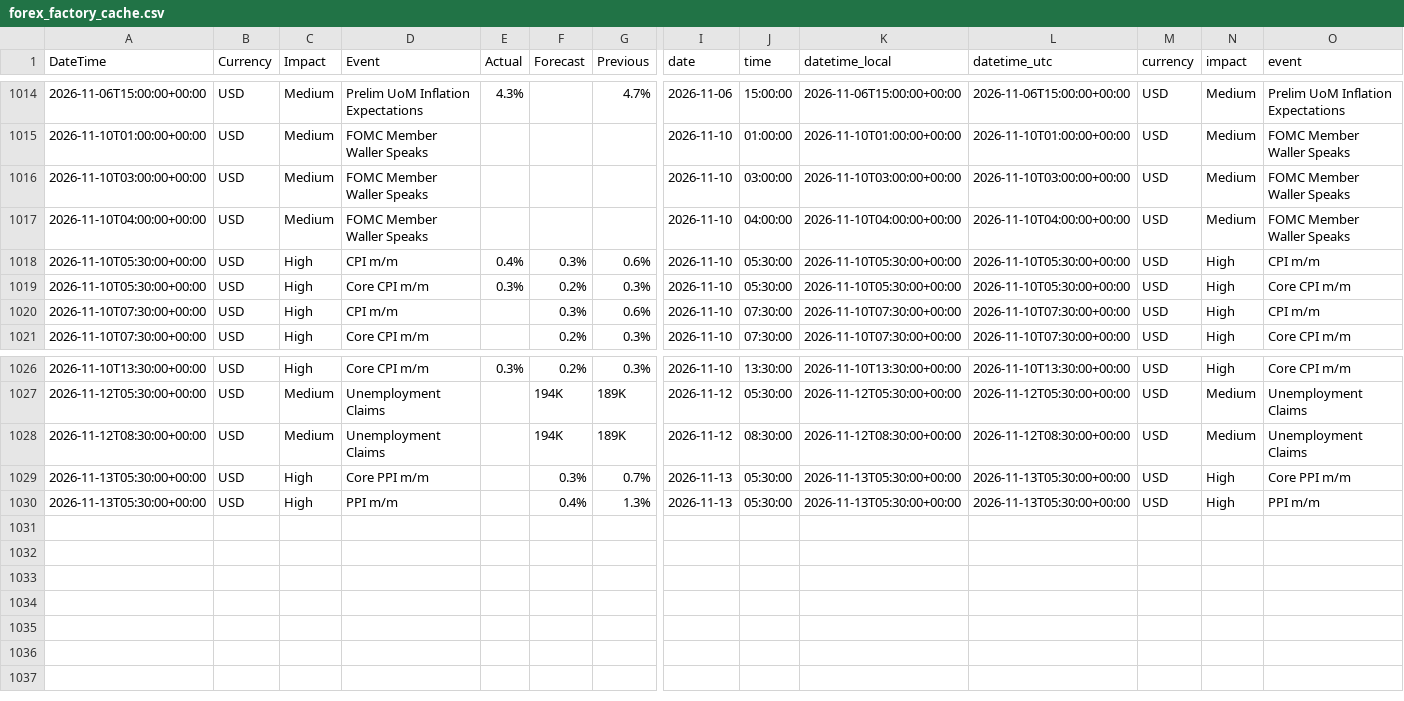
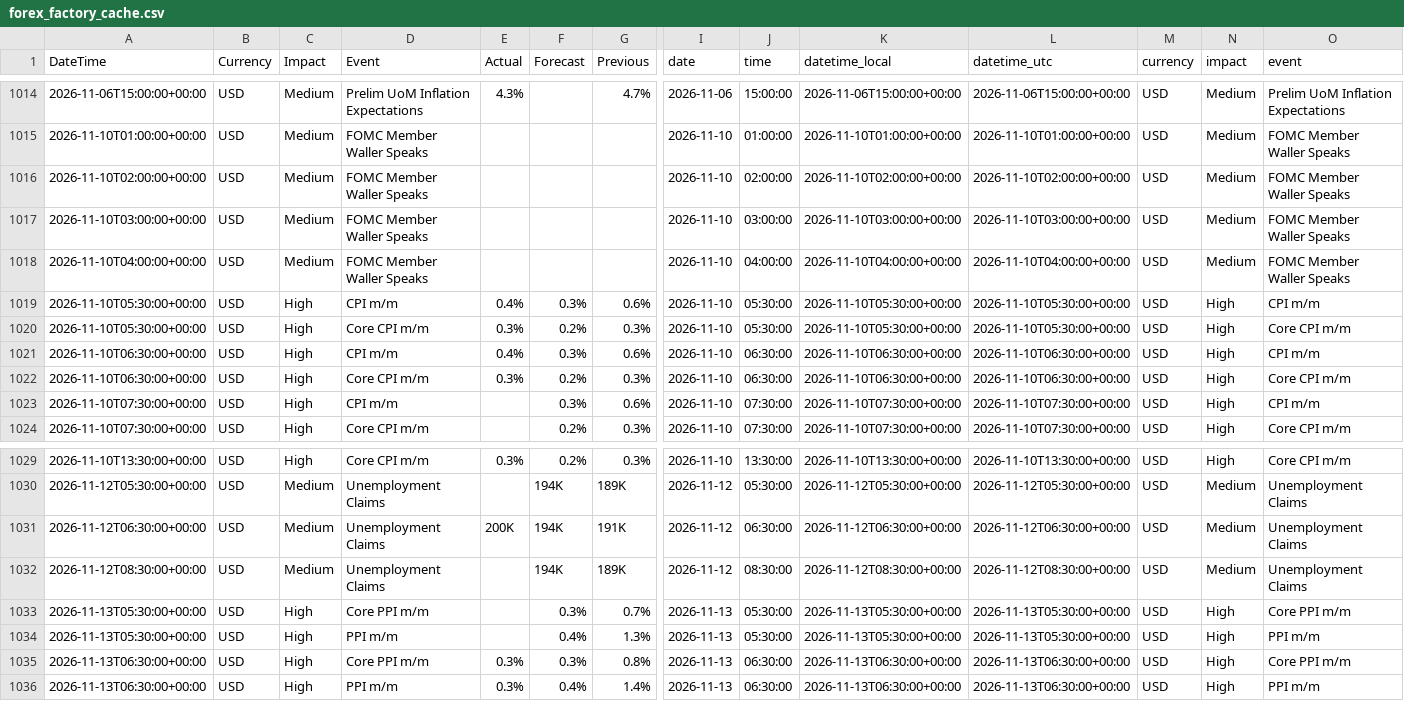
Before and after one commit to AbhiHacler/macrodata, a CSV file: forex_factory_cache.csv, drawn as a sheet; only a part is shown, gaps mark what is left out; rows hold the shown columns only; the diff names each change by its address in the sheet, - before the commit and + after, or states it on an @@ line.

```diff
--- a/forex_factory_cache.csv
+++ b/forex_factory_cache.csv
+row 1016: 2026-11-10T02:00:00+00:00 | USD | Medium | FOMC Member Waller Speaks |  |  |  | 2026-11-10 | 02:00:00 | 2026-11-10T02:00:00+00:00 | 2026-11-10T02:00:00+00:00 | USD | Medium | FOMC Member Waller Speaks
+row 1021: 2026-11-10T06:30:00+00:00 | USD | High | CPI m/m | 0.4% | 0.3% | 0.6% | 2026-11-10 | 06:30:00 | 2026-11-10T06:30:00+00:00 | 2026-11-10T06:30:00+00:00 | USD | High | CPI m/m
+row 1022: 2026-11-10T06:30:00+00:00 | USD | High | Core CPI m/m | 0.3% | 0.2% | 0.3% | 2026-11-10 | 06:30:00 | 2026-11-10T06:30:00+00:00 | 2026-11-10T06:30:00+00:00 | USD | High | Core CPI m/m
+row 1031: 2026-11-12T06:30:00+00:00 | USD | Medium | Unemployment Claims | 200K | 194K | 191K | 2026-11-12 | 06:30:00 | 2026-11-12T06:30:00+00:00 | 2026-11-12T06:30:00+00:00 | USD | Medium | Unemployment Claims
+row 1035: 2026-11-13T06:30:00+00:00 | USD | High | Core PPI m/m | 0.3% | 0.3% | 0.8% | 2026-11-13 | 06:30:00 | 2026-11-13T06:30:00+00:00 | 2026-11-13T06:30:00+00:00 | USD | High | Core PPI m/m
+row 1036: 2026-11-13T06:30:00+00:00 | USD | High | PPI m/m | 0.3% | 0.4% | 1.4% | 2026-11-13 | 06:30:00 | 2026-11-13T06:30:00+00:00 | 2026-11-13T06:30:00+00:00 | USD | High | PPI m/m
```
